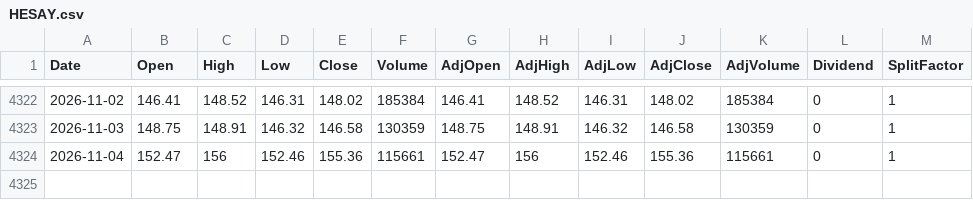
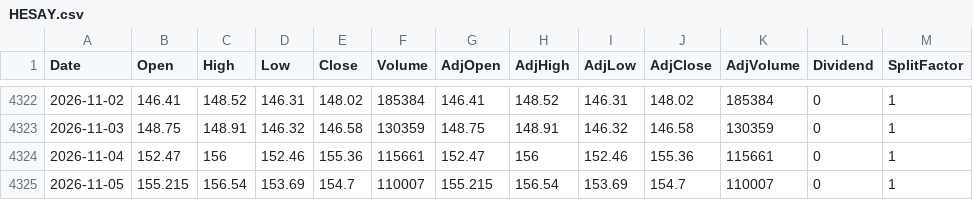
Before and after one commit to fmorae30/base-datos-acciones, a CSV file: data/HESAY.csv, drawn as a sheet; only a part is shown, gaps mark what is left out; the diff names each change by its address in the sheet, - before the commit and + after, or states it on an @@ line.

```diff
--- a/data/HESAY.csv
+++ b/data/HESAY.csv
+row 4325: 2026-11-05 | 155.215 | 156.54 | 153.69 | 154.7 | 110007 | 155.215 | 156.54 | 153.69 | 154.7 | 110007 | 0 | 1
```
Also changed, not shown: data/IONQ.csv, data/KOID.csv, 11 other files.
